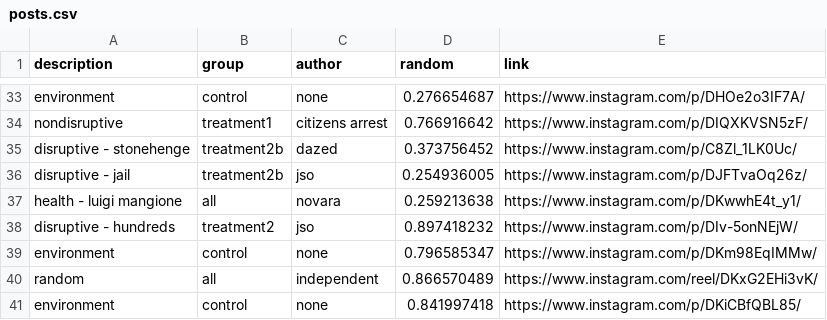
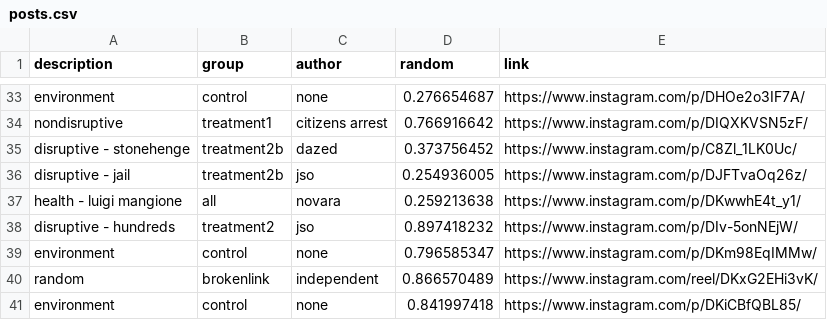
Before and after one commit to francobrotto/exp2506, a CSV file: posts.csv, drawn as a sheet; only a part is shown, gaps mark what is left out.

```diff
--- a/posts.csv
+++ b/posts.csv
@@ -39,3 +39,3 @@ disruptive - hundreds,treatment2,jso,0.897418232,https://www.instagram.com/p/DIv
 environment,control,none,0.796585347,https://www.instagram.com/p/DKm98EqIMMw/
-random,all,independent,0.866570489,https://www.instagram.com/reel/DKxG2EHi3vK/
+random,brokenlink,independent,0.866570489,https://www.instagram.com/reel/DKxG2EHi3vK/
 environment,control,none,0.841997418,https://www.instagram.com/p/DKiCBfQBL85/
```
Also changed, not shown: 2 other files.
